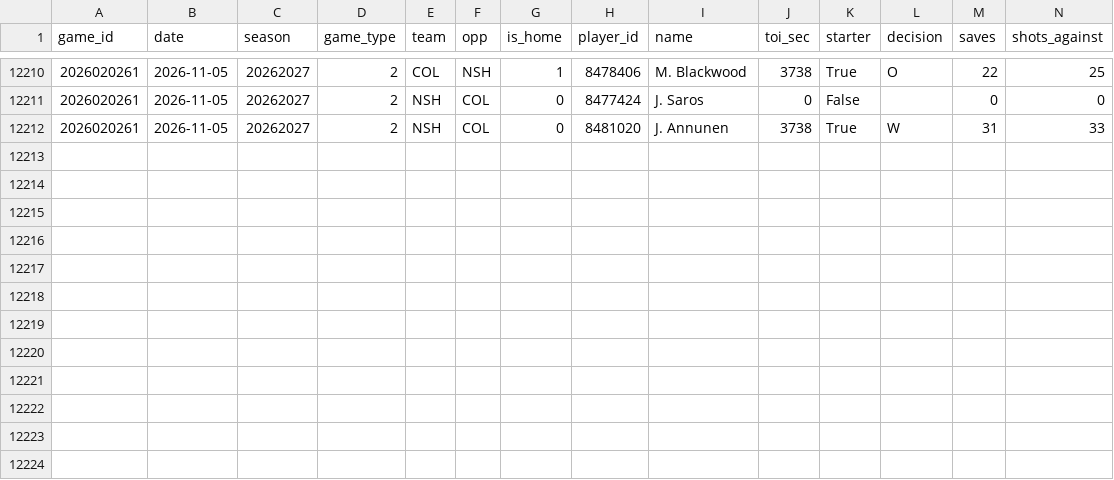
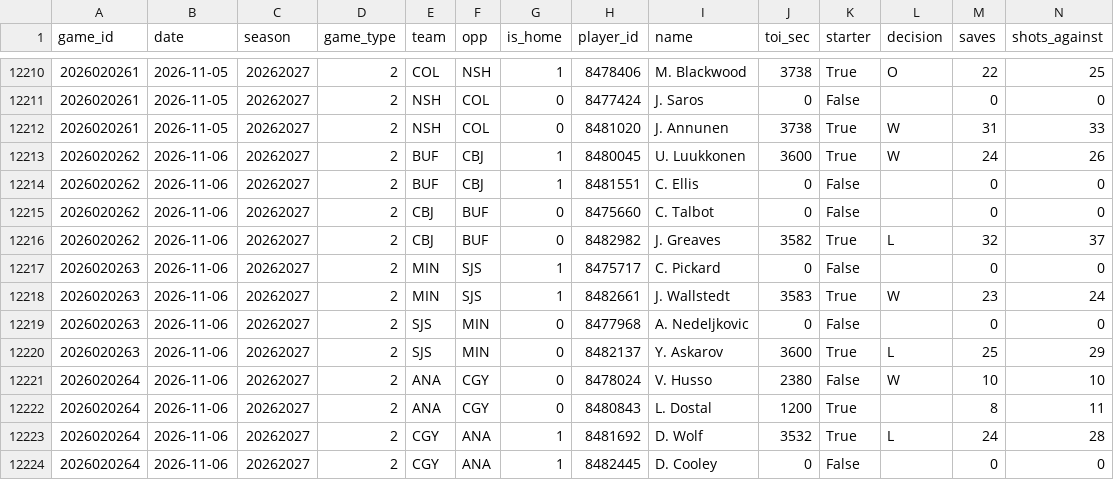
Before and after one commit to mileswilliams08/NHL-prop-model, a CSV file: data/history/goalie_games.csv, drawn as a sheet; only a part is shown, gaps mark what is left out; rows hold the shown columns only; the diff names each change by its address in the sheet, - before the commit and + after, or states it on an @@ line.

Commit message:
Auto-update NHL props, history and results

```diff
--- a/data/history/goalie_games.csv
+++ b/data/history/goalie_games.csv
+row 12213: 2026020262 | 2026-11-06 | 20262027 | 2 | BUF | CBJ | 1 | 8480045 | U. Luukkonen | 3600 | True | W | 24 | 26
+row 12214: 2026020262 | 2026-11-06 | 20262027 | 2 | BUF | CBJ | 1 | 8481551 | C. Ellis | 0 | False |  | 0 | 0
+row 12215: 2026020262 | 2026-11-06 | 20262027 | 2 | CBJ | BUF | 0 | 8475660 | C. Talbot | 0 | False |  | 0 | 0
+row 12216: 2026020262 | 2026-11-06 | 20262027 | 2 | CBJ | BUF | 0 | 8482982 | J. Greaves | 3582 | True | L | 32 | 37
+row 12217: 2026020263 | 2026-11-06 | 20262027 | 2 | MIN | SJS | 1 | 8475717 | C. Pickard | 0 | False |  | 0 | 0
+row 12218: 2026020263 | 2026-11-06 | 20262027 | 2 | MIN | SJS | 1 | 8482661 | J. Wallstedt | 3583 | True | W | 23 | 24
+row 12219: 2026020263 | 2026-11-06 | 20262027 | 2 | SJS | MIN | 0 | 8477968 | A. Nedeljkovic | 0 | False |  | 0 | 0
+row 12220: 2026020263 | 2026-11-06 | 20262027 | 2 | SJS | MIN | 0 | 8482137 | Y. Askarov | 3600 | True | L | 25 | 29
+row 12221: 2026020264 | 2026-11-06 | 20262027 | 2 | ANA | CGY | 0 | 8478024 | V. Husso | 2380 | False | W | 10 | 10
+row 12222: 2026020264 | 2026-11-06 | 20262027 | 2 | ANA | CGY | 0 | 8480843 | L. Dostal | 1200 | True |  | 8 | 11
+row 12223: 2026020264 | 2026-11-06 | 20262027 | 2 | CGY | ANA | 1 | 8481692 | D. Wolf | 3532 | True | L | 24 | 28
+row 12224: 2026020264 | 2026-11-06 | 20262027 | 2 | CGY | ANA | 1 | 8482445 | D. Cooley | 0 | False |  | 0 | 0
```
Also changed, not shown: data/history/games.csv, data/history/players.csv, 8 other files.
